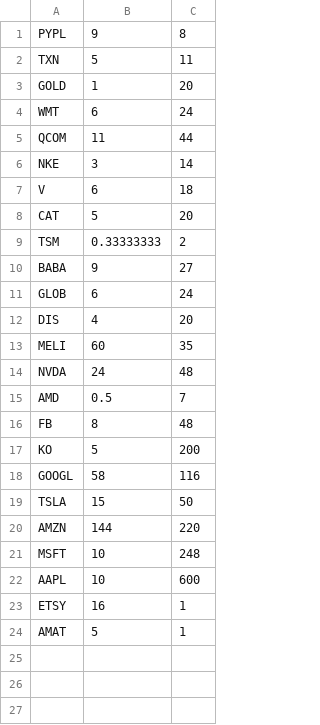
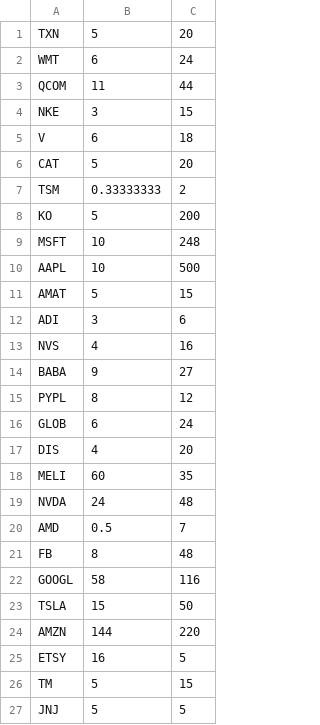
Before and after one commit to lmpizarro/go-finance, a CSV file: cmd/finance/cedear/cedear.csv, drawn as a sheet.

```diff
--- a/cmd/finance/cedear/cedear.csv
+++ b/cmd/finance/cedear/cedear.csv
@@ -1,7 +1,5 @@
-PYPL,9,8
-TXN,5,11
-GOLD,1,20
+TXN,5,20
 WMT,6,24
 QCOM,11,44
-NKE,3,14
+NKE,3,15
 V,6,18
@@ -9,3 +7,10 @@ CAT,5,20
 TSM,0.33333333,2
+KO,5,200
+MSFT,10,248
+AAPL,10,500
+AMAT,5,15
+ADI,3,6
+NVS,4,16
 BABA,9,27
+PYPL,8,12
 GLOB,6,24
@@ -16,3 +21,2 @@ AMD,0.5,7
 FB,8,48
-KO,5,200
 GOOGL,58,116
@@ -20,5 +24,4 @@ TSLA,15,50
 AMZN,144,220
-MSFT,10,248
-AAPL,10,600
-ETSY,16,1
-AMAT,5,1
+ETSY,16,5
+TM,5,15
+JNJ,5,5
```
Also changed, not shown: 8 other files.
